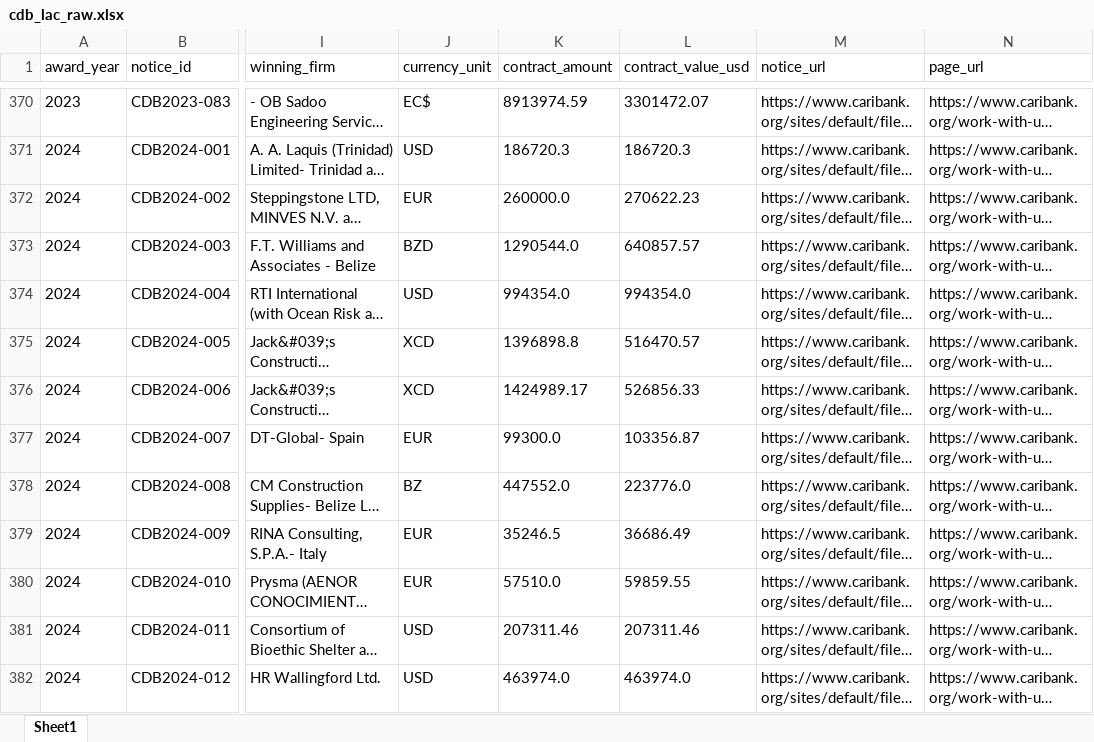
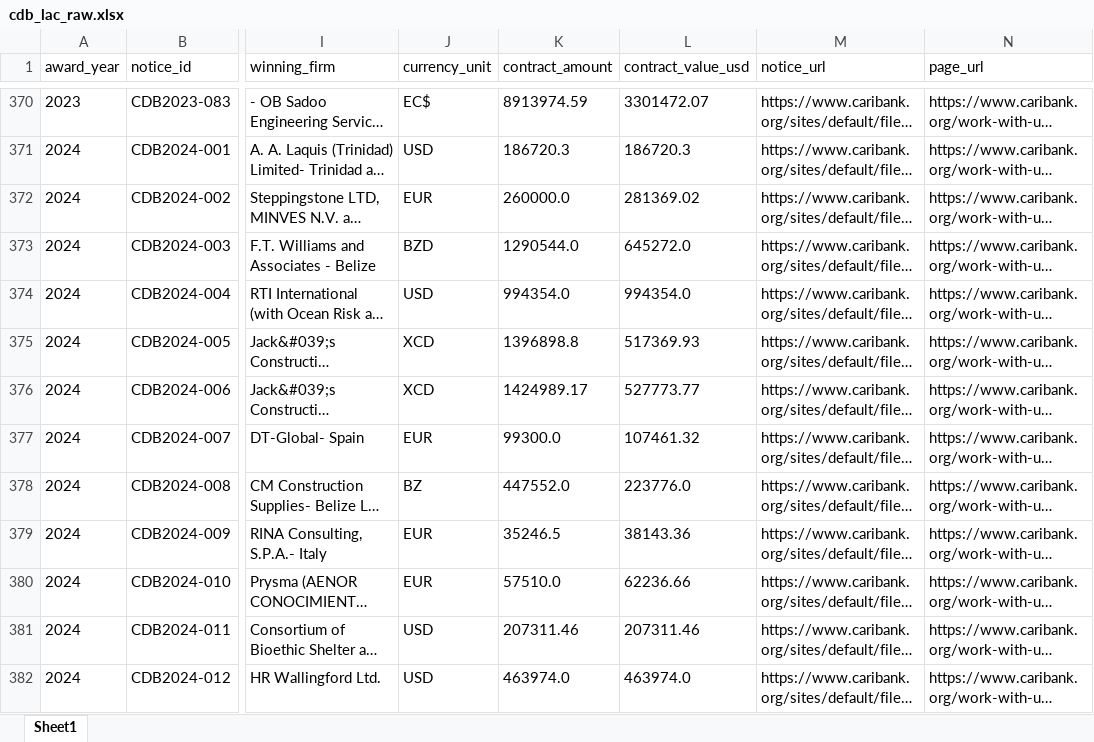
Before and after one commit to rubingwang/CapstoneWB, an Excel workbook: data/raw/cdb/cdb_lac_raw.xlsx, sheet Sheet1, drawn as a sheet; only a part is shown, gaps mark what is left out; long unchanged cells end in …; values as stored, in another font and other column widths than the file's, no borders; the diff covers the shown part only; the diff names each change by its address in the sheet, - before the commit and + after, or states it on an @@ line.

```diff
--- a/data/raw/cdb/cdb_lac_raw.xlsx (sheet Sheet1)
+++ b/data/raw/cdb/cdb_lac_raw.xlsx (sheet Sheet1)
-L372 (contract_value_usd): 270622.23
+L372 (contract_value_usd): 281369.02
-L373 (contract_value_usd): 640857.57
+L373 (contract_value_usd): 645272.0
-L375 (contract_value_usd): 516470.57
+L375 (contract_value_usd): 517369.93
-L376 (contract_value_usd): 526856.33
+L376 (contract_value_usd): 527773.77
-L377 (contract_value_usd): 103356.87
+L377 (contract_value_usd): 107461.32
-L379 (contract_value_usd): 36686.49
+L379 (contract_value_usd): 38143.36
-L380 (contract_value_usd): 59859.55
+L380 (contract_value_usd): 62236.66
```
Also changed, not shown: 55 edited cells elsewhere in this sheet, 4 other files.
